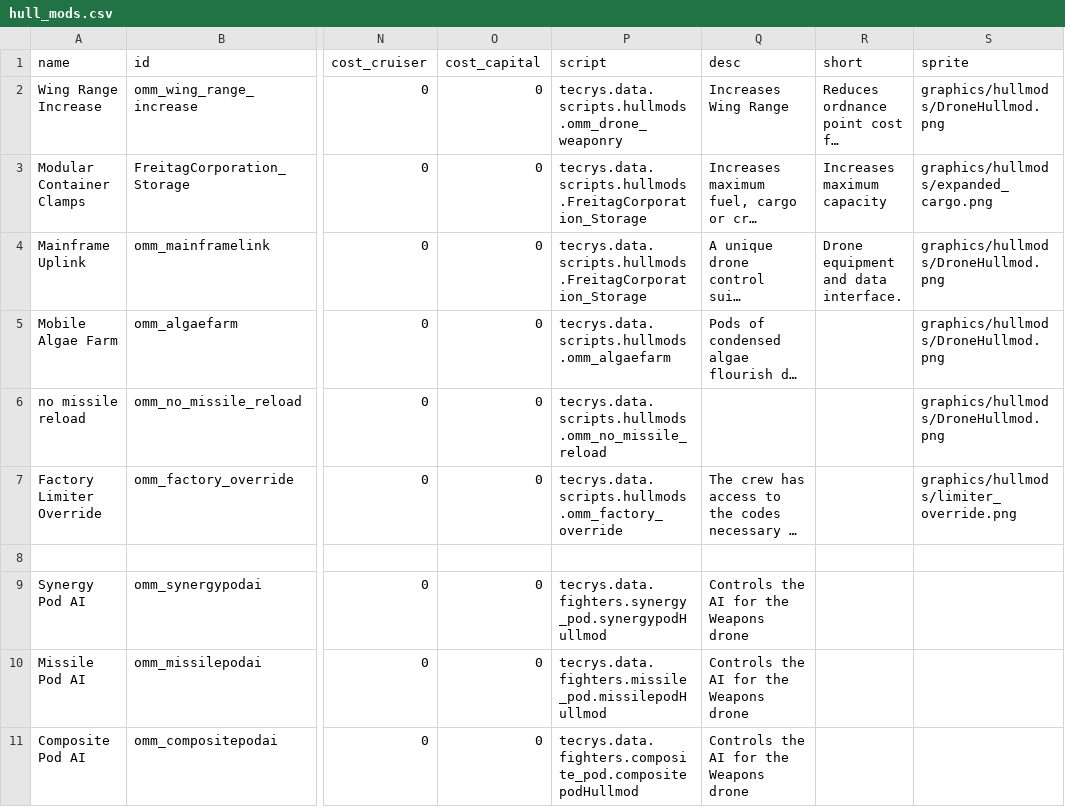
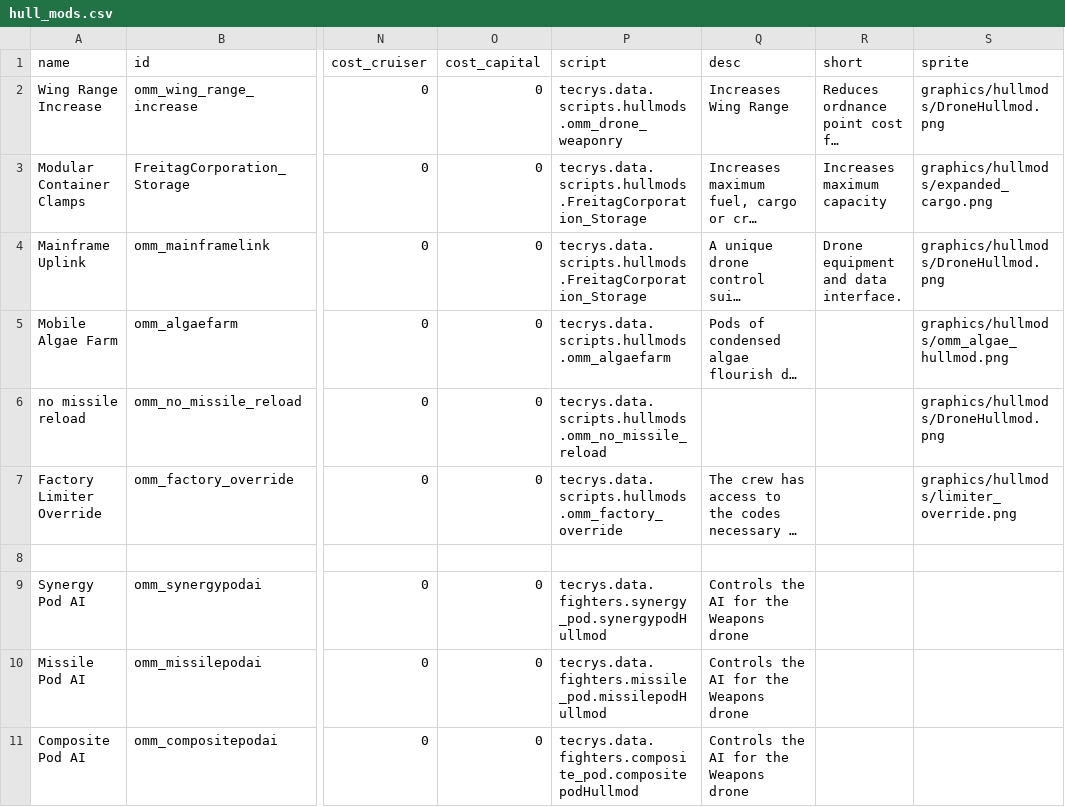
Before and after one commit to Tecrys/OrbitalManipilation-Maintenance, a CSV file: data/hullmods/hull_mods.csv, drawn as a sheet; only a part is shown, gaps mark what is left out; long unchanged cells end in …; the diff names each change by its address in the sheet, - before the commit and + after, or states it on an @@ line.

Commit message:
feat: algea farm hullmod picture updated

```diff
--- a/data/hullmods/hull_mods.csv
+++ b/data/hullmods/hull_mods.csv
-S5 (sprite): graphics/hullmods/DroneHullmod.png
+S5 (sprite): graphics/hullmods/omm_algae_hullmod.png
```
Also changed, not shown: 1 other file.
